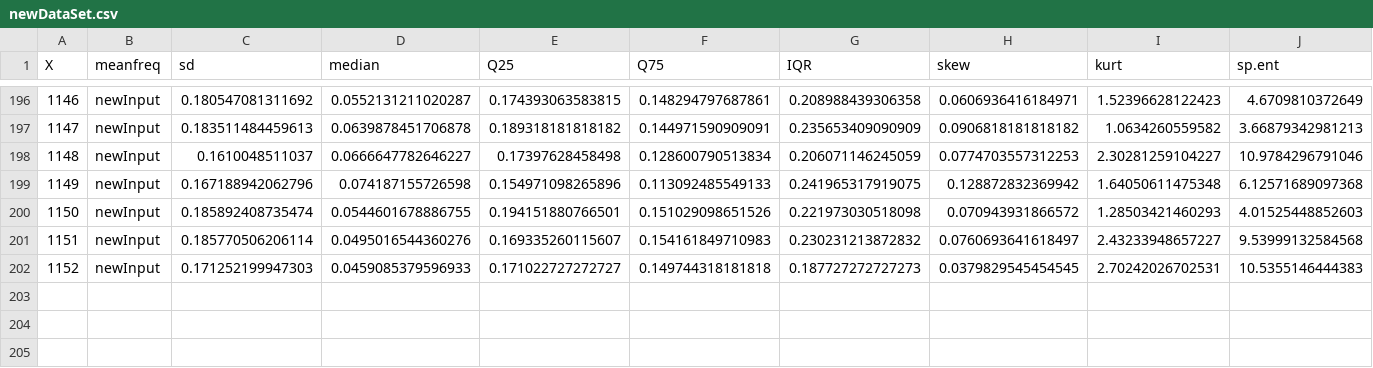
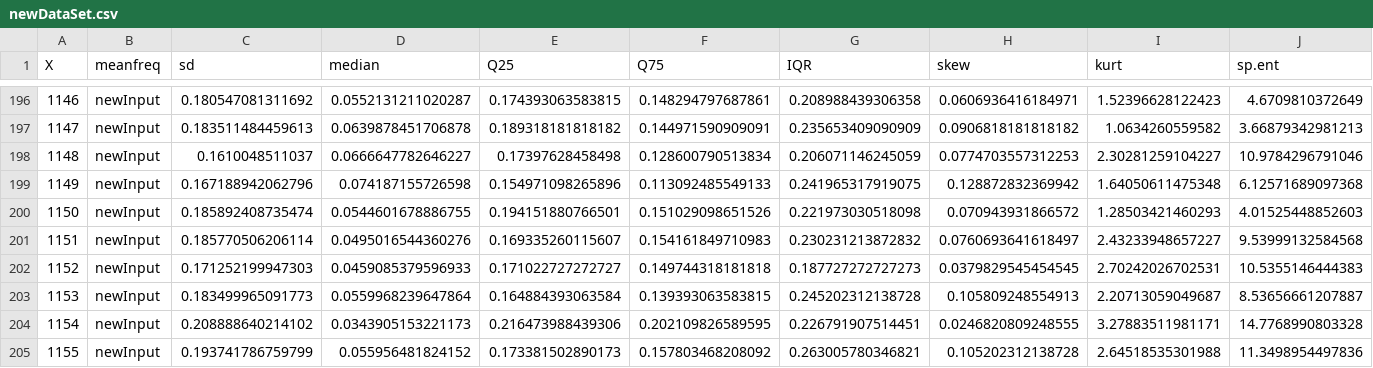
Before and after one commit to FloBiss/voice_gender_recognition, a CSV file: newDataSet.csv, drawn as a sheet; only a part is shown, gaps mark what is left out; rows hold the shown columns only; the diff names each change by its address in the sheet, - before the commit and + after, or states it on an @@ line.

```diff
--- a/newDataSet.csv
+++ b/newDataSet.csv
+row 203: 1153 | newInput | 0.183499965091773 | 0.0559968239647864 | 0.164884393063584 | 0.139393063583815 | 0.245202312138728 | 0.105809248554913 | 2.20713059049687 | 8.53656661207887
+row 204: 1154 | newInput | 0.208888640214102 | 0.0343905153221173 | 0.216473988439306 | 0.202109826589595 | 0.226791907514451 | 0.0246820809248555 | 3.27883511981171 | 14.7768990803328
+row 205: 1155 | newInput | 0.193741786759799 | 0.055956481824152 | 0.173381502890173 | 0.157803468208092 | 0.263005780346821 | 0.105202312138728 | 2.64518535301988 | 11.3498954497836
```
Also changed, not shown: my_voice.csv, 3 other files.
